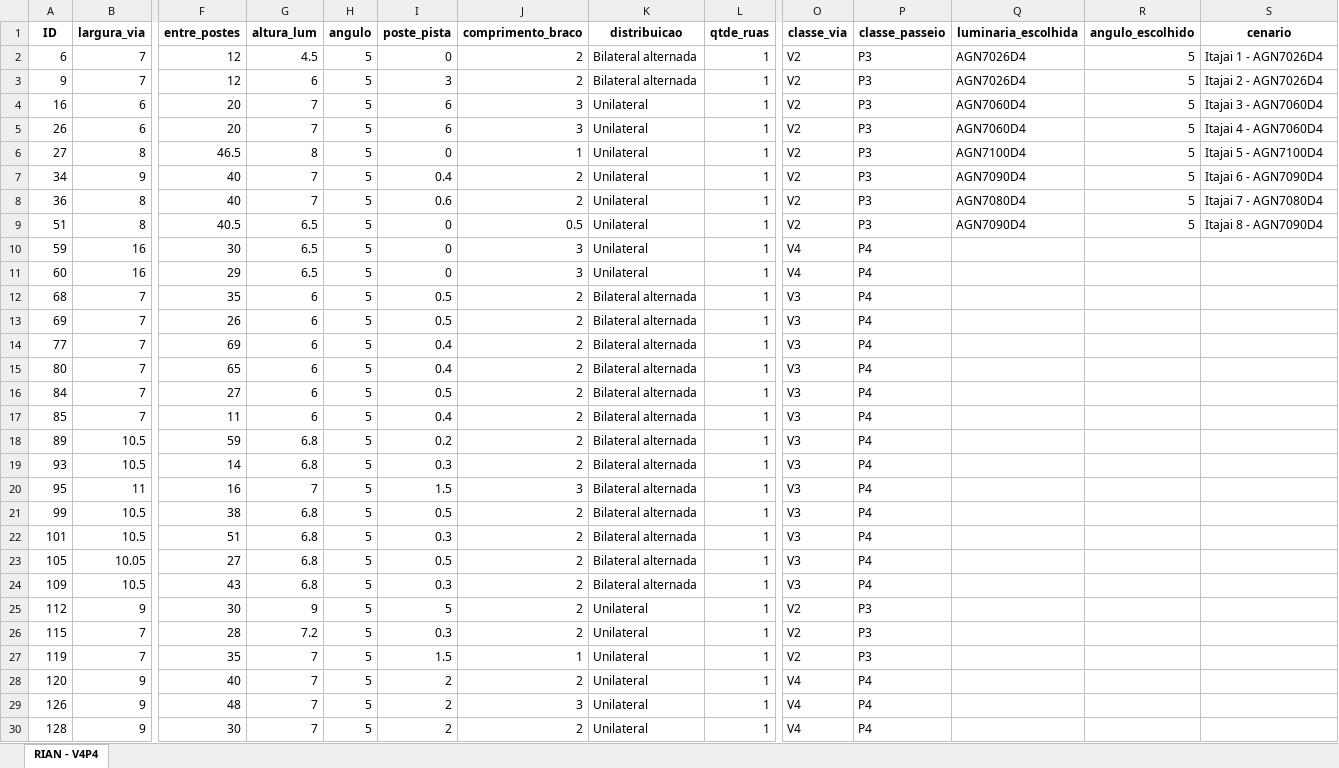
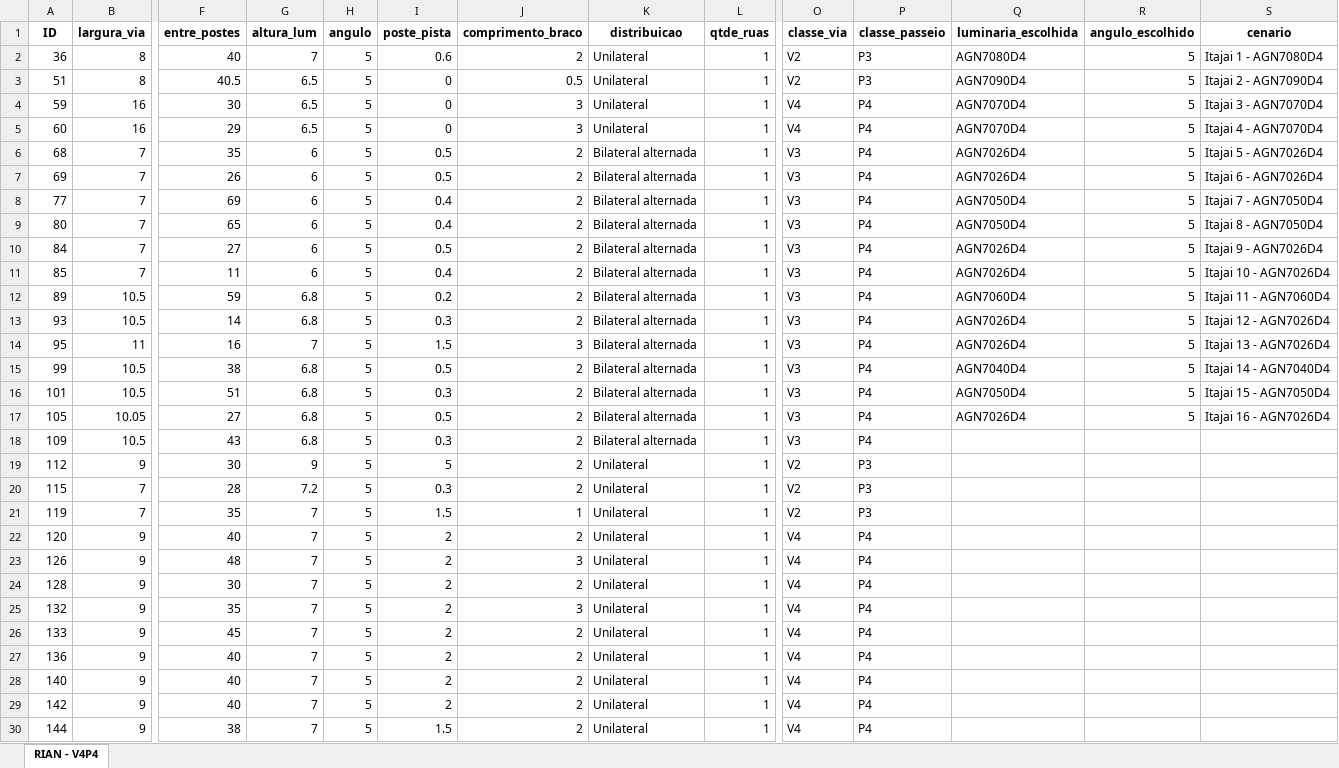
Before and after one commit to RianMarcos/AUTOMATIZACAO_DIALUX_ITAJAI, an Excel workbook: table_itajai_test_atualizada.xlsx, sheet RIAN - V4P4, drawn as a sheet; only a part is shown, gaps mark what is left out; the shorter side is filled out with more unchanged rows; values as stored, in another font and other column widths than the file's, no borders; removed rows and columns are numbered as before the commit, all else as after; rows hold the shown columns only; the diff names each change by its address in the sheet, - before the commit and + after, or states it on an @@ line.

```diff
--- a/table_itajai_test_atualizada.xlsx (sheet RIAN - V4P4)
+++ b/table_itajai_test_atualizada.xlsx (sheet RIAN - V4P4)
-row 2: 6 | 7 | 12 | 4.5 | 5 | 0 | 2 | Bilateral alternada | 1 | V2 | P3 | AGN7026D4 | 5 | Itajai 1 - AGN7026D4
-row 3: 9 | 7 | 12 | 6 | 5 | 3 | 2 | Bilateral alternada | 1 | V2 | P3 | AGN7026D4 | 5 | Itajai 2 - AGN7026D4
-row 4: 16 | 6 | 20 | 7 | 5 | 6 | 3 | Unilateral | 1 | V2 | P3 | AGN7060D4 | 5 | Itajai 3 - AGN7060D4
-row 5: 26 | 6 | 20 | 7 | 5 | 6 | 3 | Unilateral | 1 | V2 | P3 | AGN7060D4 | 5 | Itajai 4 - AGN7060D4
-row 6: 27 | 8 | 46.5 | 8 | 5 | 0 | 1 | Unilateral | 1 | V2 | P3 | AGN7100D4 | 5 | Itajai 5 - AGN7100D4
-row 7: 34 | 9 | 40 | 7 | 5 | 0.4 | 2 | Unilateral | 1 | V2 | P3 | AGN7090D4 | 5 | Itajai 6 - AGN7090D4
-S2 (cenario): Itajai 7 - AGN7080D4
+S2 (cenario): Itajai 1 - AGN7080D4
-S3 (cenario): Itajai 8 - AGN7090D4
+S3 (cenario): Itajai 2 - AGN7090D4
-Q4:Q5 (luminaria_escolhida): (empty)
+Q4:Q5 (luminaria_escolhida): AGN7070D4
-R4:R17 (angulo_escolhido): (empty)
+R4:R17 (angulo_escolhido): 5
-S4 (cenario): (empty)
+S4 (cenario): Itajai 3 - AGN7070D4
-S5 (cenario): (empty)
+S5 (cenario): Itajai 4 - AGN7070D4
-Q6:Q7 (luminaria_escolhida): (empty)
+Q6:Q7 (luminaria_escolhida): AGN7026D4
-S6 (cenario): (empty)
+S6 (cenario): Itajai 5 - AGN7026D4
-S7 (cenario): (empty)
+S7 (cenario): Itajai 6 - AGN7026D4
-Q8:Q9 (luminaria_escolhida): (empty)
+Q8:Q9 (luminaria_escolhida): AGN7050D4
-S8 (cenario): (empty)
+S8 (cenario): Itajai 7 - AGN7050D4
-S9 (cenario): (empty)
+S9 (cenario): Itajai 8 - AGN7050D4
-Q10:Q11 (luminaria_escolhida): (empty)
+Q10:Q11 (luminaria_escolhida): AGN7026D4
-S10 (cenario): (empty)
+S10 (cenario): Itajai 9 - AGN7026D4
-S11 (cenario): (empty)
+S11 (cenario): Itajai 10 - AGN7026D4
-Q12 (luminaria_escolhida): (empty)
+Q12 (luminaria_escolhida): AGN7060D4
-S12 (cenario): (empty)
+S12 (cenario): Itajai 11 - AGN7060D4
-Q13:Q14 (luminaria_escolhida): (empty)
+Q13:Q14 (luminaria_escolhida): AGN7026D4
-S13 (cenario): (empty)
+S13 (cenario): Itajai 12 - AGN7026D4
-S14 (cenario): (empty)
+S14 (cenario): Itajai 13 - AGN7026D4
-Q15 (luminaria_escolhida): (empty)
+Q15 (luminaria_escolhida): AGN7040D4
-S15 (cenario): (empty)
+S15 (cenario): Itajai 14 - AGN7040D4
-Q16 (luminaria_escolhida): (empty)
+Q16 (luminaria_escolhida): AGN7050D4
-S16 (cenario): (empty)
+S16 (cenario): Itajai 15 - AGN7050D4
-Q17 (luminaria_escolhida): (empty)
+Q17 (luminaria_escolhida): AGN7026D4
-S17 (cenario): (empty)
+S17 (cenario): Itajai 16 - AGN7026D4
```
Also changed, not shown: table_itajai_test.xlsx, 3 other files.
